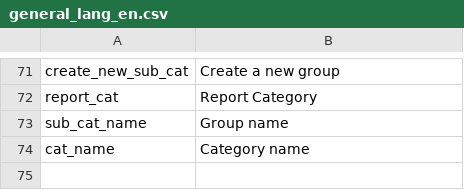
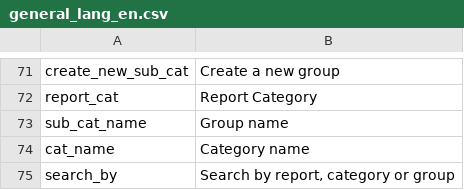
Before and after one commit to gmedyacine/PIW, a CSV file: uploads/lang/general_lang_en.csv, drawn as a sheet; only a part is shown, gaps mark what is left out; the diff names each change by its address in the sheet, - before the commit and + after, or states it on an @@ line.

Commit message:
search by group - delete report from list after create

```diff
--- a/uploads/lang/general_lang_en.csv
+++ b/uploads/lang/general_lang_en.csv
+row 75: search_by | Search by report, category or group
```
Also changed, not shown: 6 other files.
